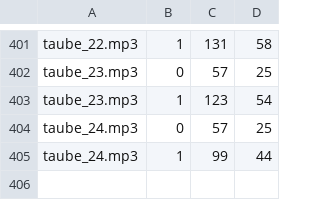
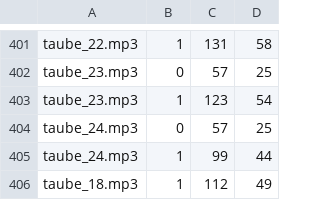
Before and after one commit to langenbachalex/School, a TSV file: inhalte/abenteuer/tower_audio_protokoll.tsv, drawn as a sheet; only a part is shown, gaps mark what is left out; the diff names each change by its address in the sheet, - before the commit and + after, or states it on an @@ line.

```diff
--- a/inhalte/abenteuer/tower_audio_protokoll.tsv
+++ b/inhalte/abenteuer/tower_audio_protokoll.tsv
+row 406: taube_18.mp3 | 1 | 112 | 49
```
